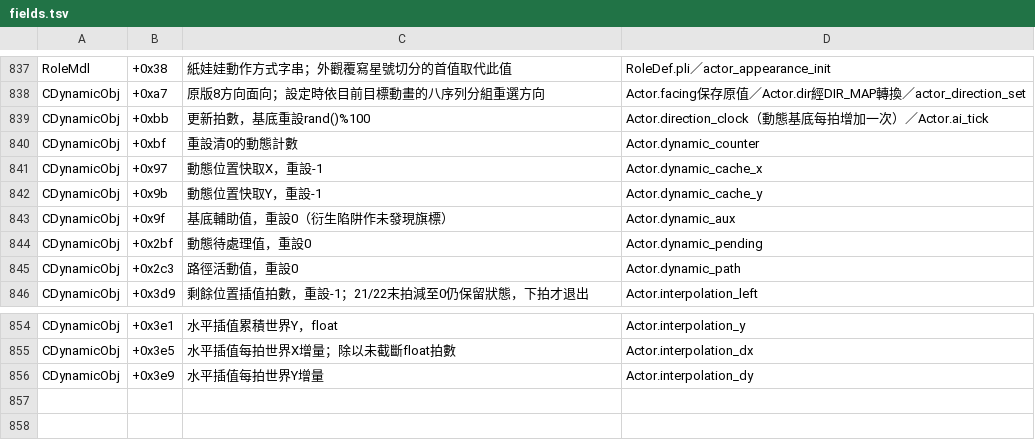
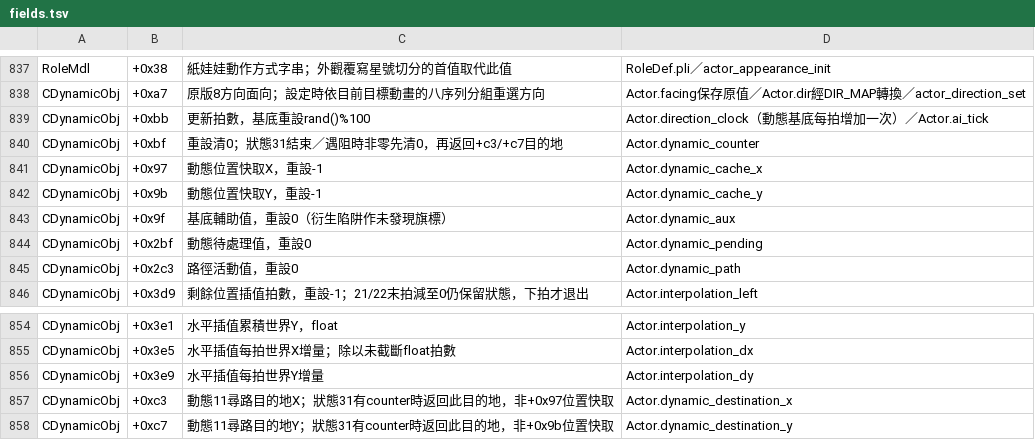
Before and after one commit to chanwunkong/SideTest, a TSV file: QinPort/tools/fields.tsv, drawn as a sheet; only a part is shown, gaps mark what is left out.

```diff
--- a/QinPort/tools/fields.tsv
+++ b/QinPort/tools/fields.tsv
@@ -839,3 +839,3 @@ CDynamicObj	+0xa7	原版8方向面向；設定時依目前目標動畫的八序
 CDynamicObj	+0xbb	更新拍數，基底重設rand()%100	Actor.direction_clock（動態基底每拍增加一次）／Actor.ai_tick
-CDynamicObj	+0xbf	重設清0的動態計數	Actor.dynamic_counter
+CDynamicObj	+0xbf	重設清0；狀態31結束／遇阻時非零先清0，再返回+c3/+c7目的地	Actor.dynamic_counter
 CDynamicObj	+0x97	動態位置快取X，重設-1	Actor.dynamic_cache_x
@@ -856 +856,3 @@ CDynamicObj	+0x3e5	水平插值每拍世界X增量；除以未截斷float拍數
 CDynamicObj	+0x3e9	水平插值每拍世界Y增量	Actor.interpolation_dy
+CDynamicObj	+0xc3	動態11尋路目的地X；狀態31有counter時返回此目的地，非+0x97位置快取	Actor.dynamic_destination_x
+CDynamicObj	+0xc7	動態11尋路目的地Y；狀態31有counter時返回此目的地，非+0x9b位置快取	Actor.dynamic_destination_y
```
Also changed, not shown: QinPort/FUNCS.tsv, QinPort/tools/roles.tsv, 3 other files.
